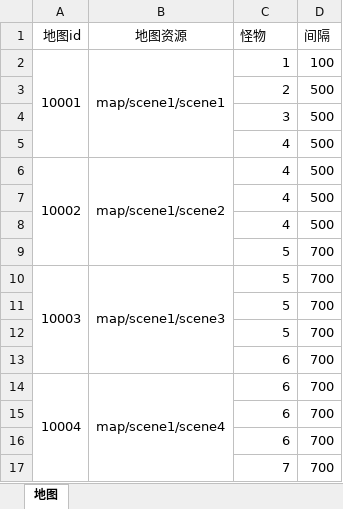
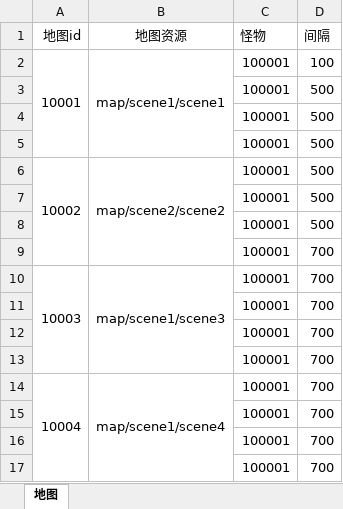
Before and after one commit to wangZJ201205/BaseGameFrame, an Excel workbook: share/data/design/地图信息.xlsx, sheet 地图, drawn as a sheet; values as stored, in another font and other column widths than the file's, no borders; the diff names each change by its address in the sheet, - before the commit and + after, or states it on an @@ line.

```diff
--- a/share/data/design/地图信息.xlsx (sheet 地图)
+++ b/share/data/design/地图信息.xlsx (sheet 地图)
-C2 (怪物): 1
+C2 (怪物): 100001
-C3 (怪物): 2
+C3 (怪物): 100001
-C4 (怪物): 3
+C4 (怪物): 100001
-C5:C8 (怪物): 4
+C5:C8 (怪物): 100001
-B6 (地图资源): map/scene1/scene2
+B6 (地图资源): map/scene2/scene2
-C9:C12 (怪物): 5
+C9:C12 (怪物): 100001
-C13:C16 (怪物): 6
+C13:C16 (怪物): 100001
-C17 (怪物): 7
+C17 (怪物): 100001
```
Also changed, not shown: share/data/design/对象表.xlsx, 28 other files.
